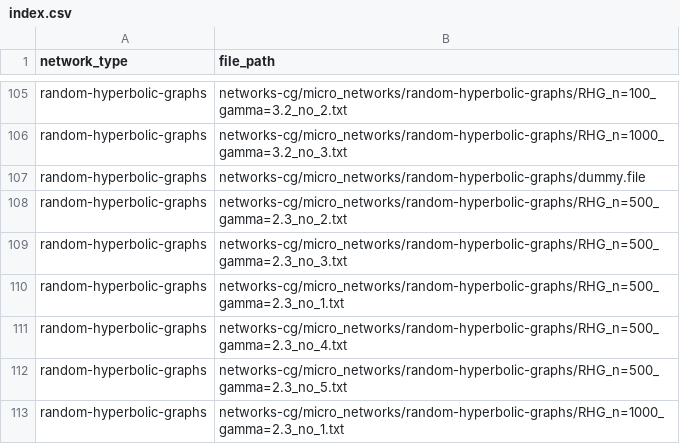
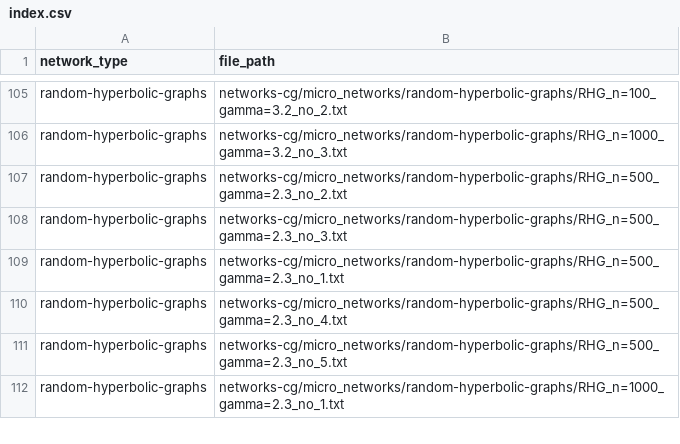
Before and after one commit to paulocv/networks-cg, a CSV file: micro_networks/index.csv, drawn as a sheet; only a part is shown, gaps mark what is left out; the diff names each change by its address in the sheet, - before the commit and + after, or states it on an @@ line.

Commit message:
Exclude dummy file from index.csv

```diff
--- a/micro_networks/index.csv
+++ b/micro_networks/index.csv
-row 107: random-hyperbolic-graphs | networks-cg/micro_networks/random-hyperbolic-graphs/dummy.file
```
